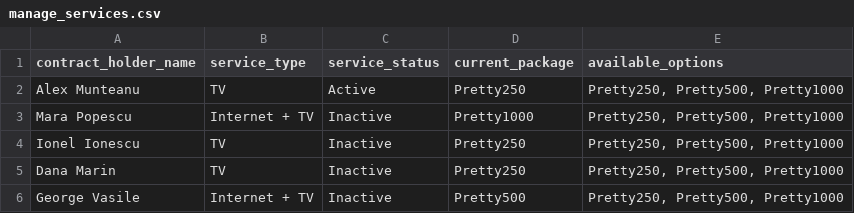
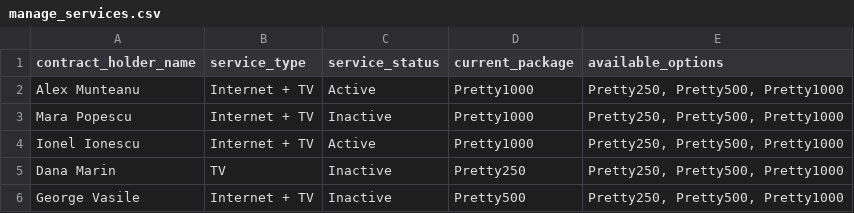
Before and after one commit to SavinRazvan/flexiai-toolsmith, a CSV file: flexiai/toolsmith/data/csv/manage_services.csv, drawn as a sheet.

Commit message:
chore: Update manage_services.csv data file

```diff
--- a/flexiai/toolsmith/data/csv/manage_services.csv
+++ b/flexiai/toolsmith/data/csv/manage_services.csv
@@ -1,5 +1,5 @@
 contract_holder_name,service_type,service_status,current_package,available_options
-Alex Munteanu,TV,Active,Pretty250,"Pretty250, Pretty500, Pretty1000"
+Alex Munteanu,Internet + TV,Active,Pretty1000,"Pretty250, Pretty500, Pretty1000"
 Mara Popescu,Internet + TV,Inactive,Pretty1000,"Pretty250, Pretty500, Pretty1000"
-Ionel Ionescu,TV,Inactive,Pretty250,"Pretty250, Pretty500, Pretty1000"
+Ionel Ionescu,Internet + TV,Active,Pretty1000,"Pretty250, Pretty500, Pretty1000"
 Dana Marin,TV,Inactive,Pretty250,"Pretty250, Pretty500, Pretty1000"
```
